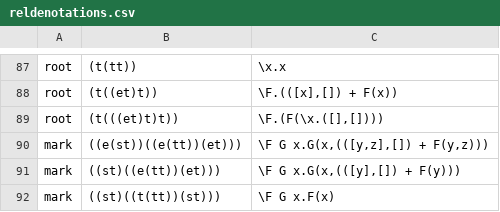
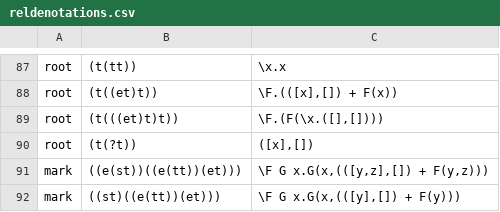
Before and after one commit to McGill-NLP/ud-to-meaning, a CSV file: reldenotations.csv, drawn as a sheet; only a part is shown, gaps mark what is left out; the shorter side is filled out with more unchanged rows.

Commit message:
add a cop-out to Root so we should never get 0 denotations anymore

```diff
--- a/reldenotations.csv
+++ b/reldenotations.csv
@@ -89,2 +89,3 @@ root	(t((et)t))	\F.(([x],[]) + F(x))
 root	(t(((et)t)t))	\F.(F(\x.([],[])))
+root	(t(?t))	([x],[])
 mark	((e(st))((e(tt))(et)))	\F G x.G(x,(([y,z],[]) + F(y,z)))
```
